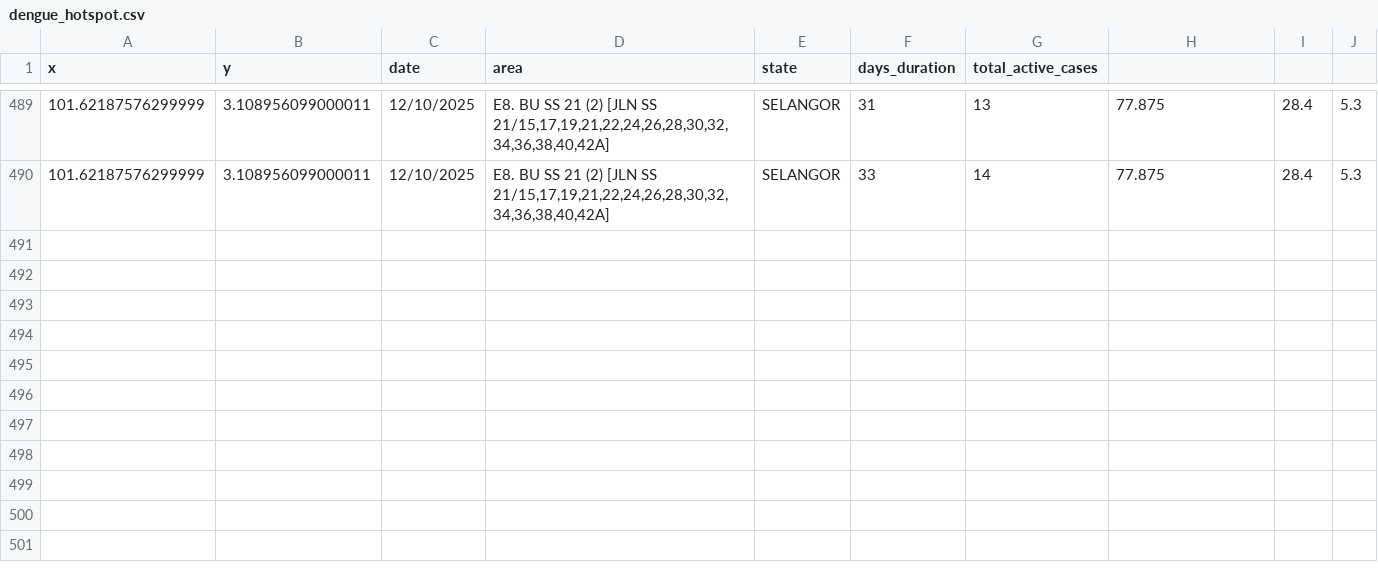
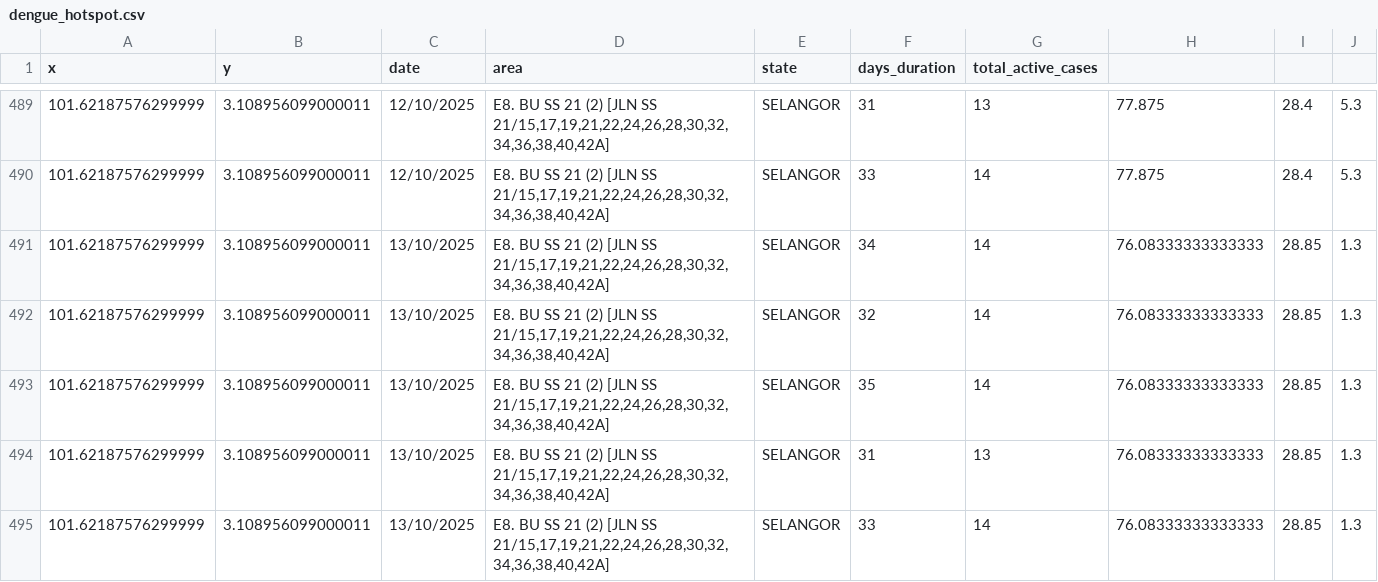
Before and after one commit to adamarbain/DailyScrapDengueData, a CSV file: dengue_hotspot.csv, drawn as a sheet; only a part is shown, gaps mark what is left out; the diff names each change by its address in the sheet, - before the commit and + after, or states it on an @@ line.

```diff
--- a/dengue_hotspot.csv
+++ b/dengue_hotspot.csv
+row 491: 101.62187576299999 | 3.108956099000011 | 13/10/2025 | E8. BU SS 21 (2) [JLN SS 21/15,17,19,21,22,24,26,28,30,32,34,36,38,40,42A] | SELANGOR | 34 | 14 | 76.08333333333333 | 28.85 | 1.3
+row 492: 101.62187576299999 | 3.108956099000011 | 13/10/2025 | E8. BU SS 21 (2) [JLN SS 21/15,17,19,21,22,24,26,28,30,32,34,36,38,40,42A] | SELANGOR | 32 | 14 | 76.08333333333333 | 28.85 | 1.3
+row 493: 101.62187576299999 | 3.108956099000011 | 13/10/2025 | E8. BU SS 21 (2) [JLN SS 21/15,17,19,21,22,24,26,28,30,32,34,36,38,40,42A] | SELANGOR | 35 | 14 | 76.08333333333333 | 28.85 | 1.3
+row 494: 101.62187576299999 | 3.108956099000011 | 13/10/2025 | E8. BU SS 21 (2) [JLN SS 21/15,17,19,21,22,24,26,28,30,32,34,36,38,40,42A] | SELANGOR | 31 | 13 | 76.08333333333333 | 28.85 | 1.3
+row 495: 101.62187576299999 | 3.108956099000011 | 13/10/2025 | E8. BU SS 21 (2) [JLN SS 21/15,17,19,21,22,24,26,28,30,32,34,36,38,40,42A] | SELANGOR | 33 | 14 | 76.08333333333333 | 28.85 | 1.3
```
Also changed, not shown: active_dengue.csv, 6 other files.
